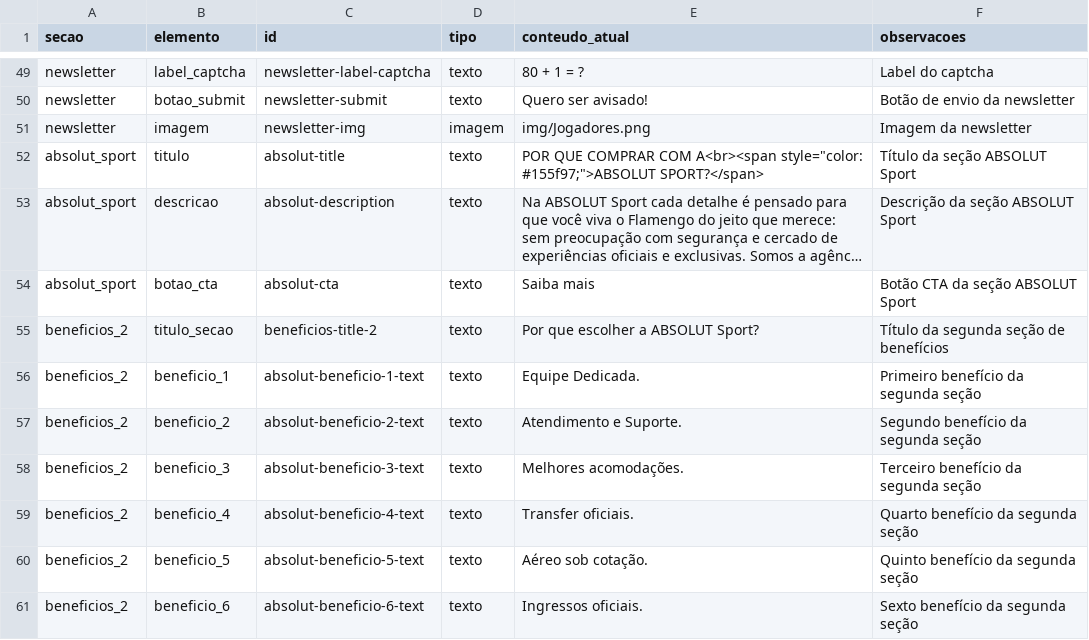
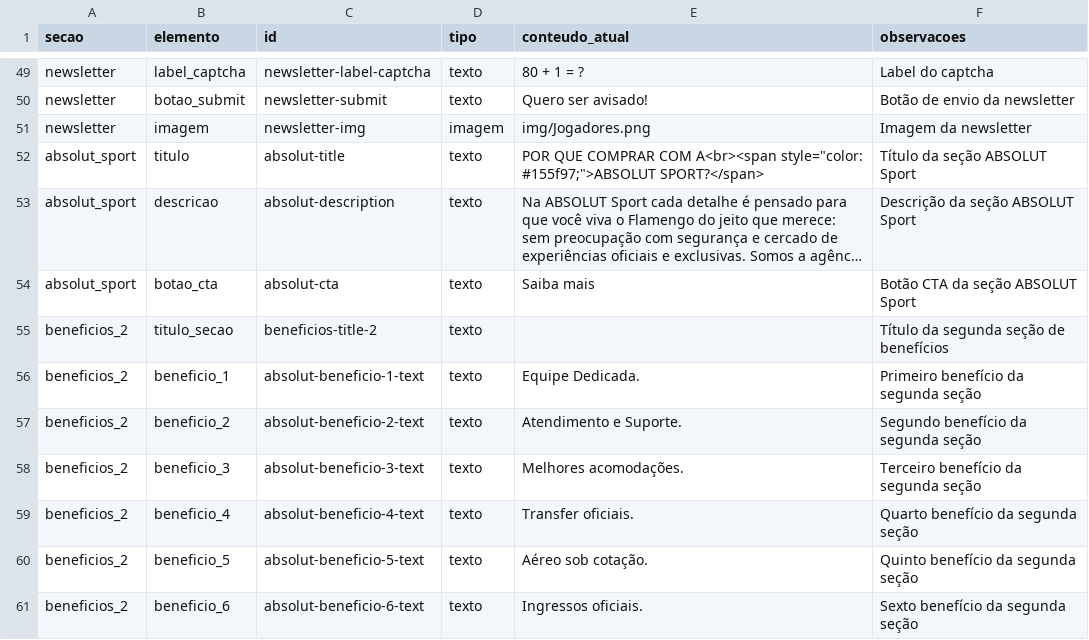
Before and after one commit to KarterDesign/landing-page-flamengo, a CSV file: modelo-planilha-textos.csv, drawn as a sheet; only a part is shown, gaps mark what is left out; long unchanged cells end in …; the diff names each change by its address in the sheet, - before the commit and + after, or states it on an @@ line.

Commit message:
Update section title and enhance CSS selectors
Cleared the 'beneficios-title-2' value in conteudoDinamico.js and modelo-planilha-textos.csv. Refactored style.css to apply styles to additional section IDs and classes for titles, descriptions, and images, improving consistency and mobile responsiveness.

```diff
--- a/modelo-planilha-textos.csv
+++ b/modelo-planilha-textos.csv
-E55 (conteudo_atual): Por que escolher a ABSOLUT Sport?
+E55 (conteudo_atual): (empty)
```
Also changed, not shown: 2 other files.
